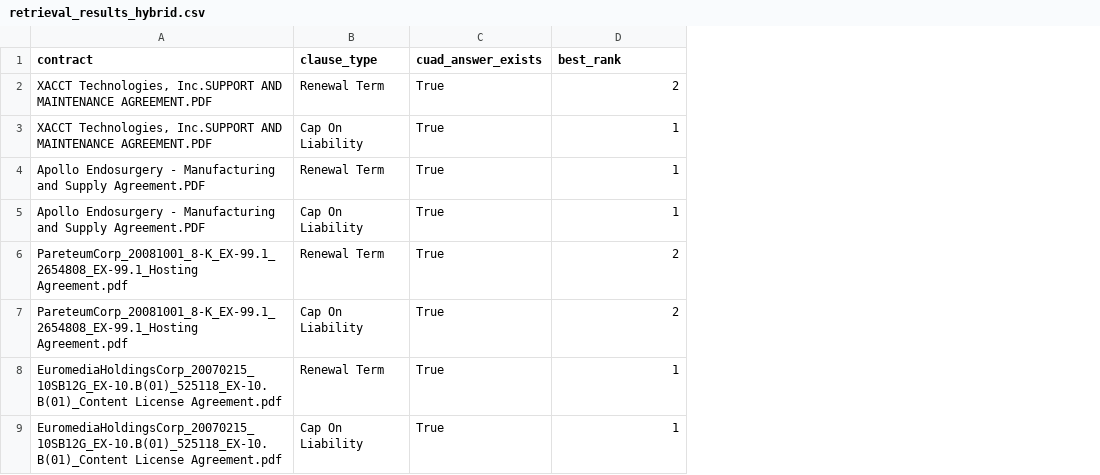
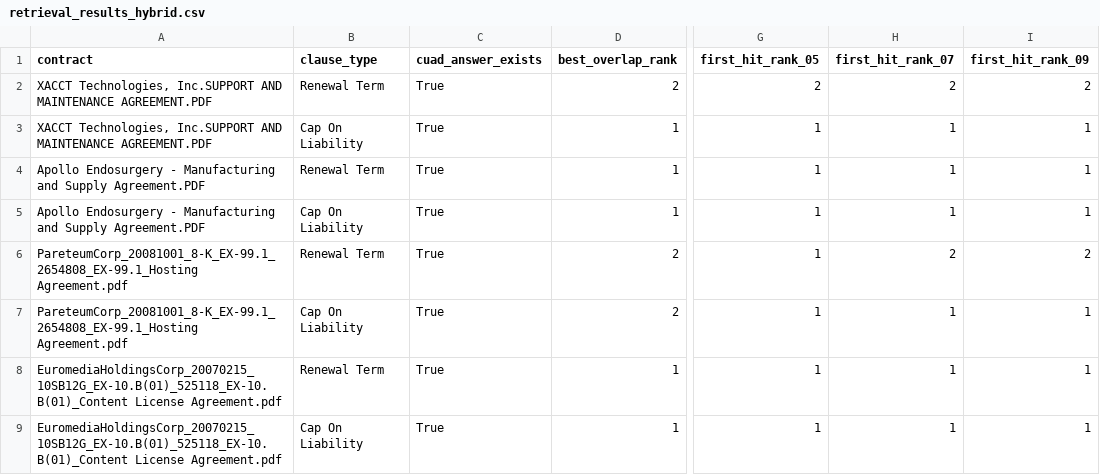
Before and after one commit to mandlekaranurag786-afk/ContractGuard, a CSV file: evals/retrieval_results_hybrid.csv, drawn as a sheet; only a part is shown, gaps mark what is left out; the diff covers the shown part only; the diff names each change by its address in the sheet, - before the commit and + after, or states it on an @@ line.

```diff
--- a/evals/retrieval_results_hybrid.csv
+++ b/evals/retrieval_results_hybrid.csv
+column G (first_hit_rank_05), rows 2-9: 2 | 1 | 1 | 1 | 1 | 1 | 1 | 1
+column H (first_hit_rank_07), rows 2-9: 2 | 1 | 1 | 1 | 2 | 1 | 1 | 1
+column I (first_hit_rank_09), rows 2-9: 2 | 1 | 1 | 1 | 2 | 1 | 1 | 1
-D1: best_rank
+D1: best_overlap_rank
```
Also changed, not shown: 6 edited cells elsewhere in this file, evals/retrieval_results_dense.csv, 4 other files.
